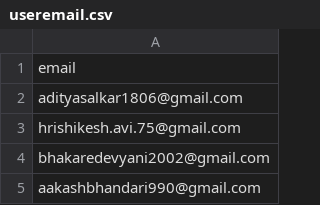
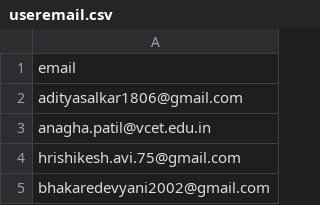
Before and after one commit to AdityaSalkar18/Mern_itinteract, a CSV file: backend/useremail.csv, drawn as a sheet; only a part is shown; the shorter side is filled out with more unchanged rows.

```diff
--- a/backend/useremail.csv
+++ b/backend/useremail.csv
@@ -2,2 +2,3 @@ email
 adityasalkar1806@gmail.com
+anagha.patil@vcet.edu.in
 hrishikesh.avi.75@gmail.com
```
Also changed, not shown: 39 other files.
